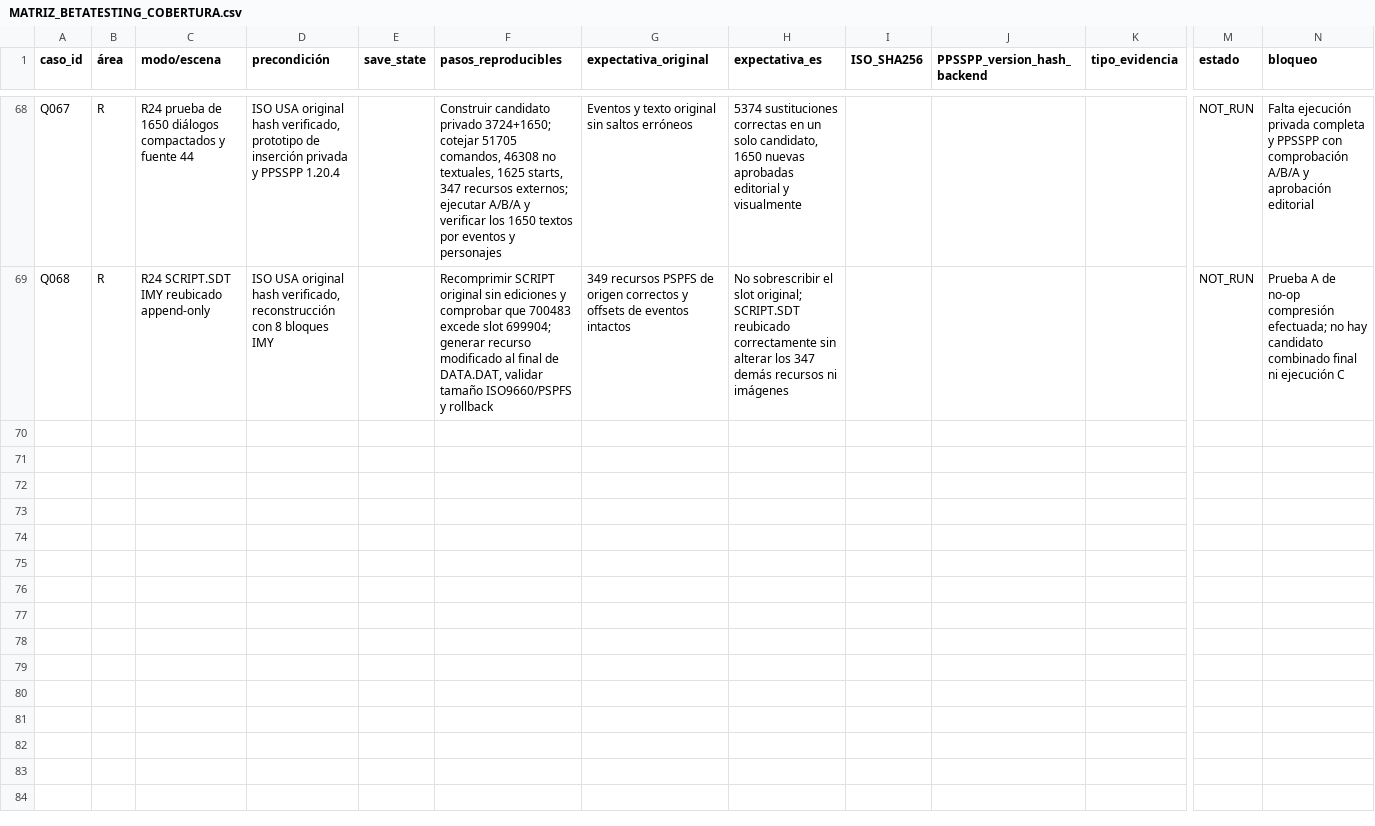
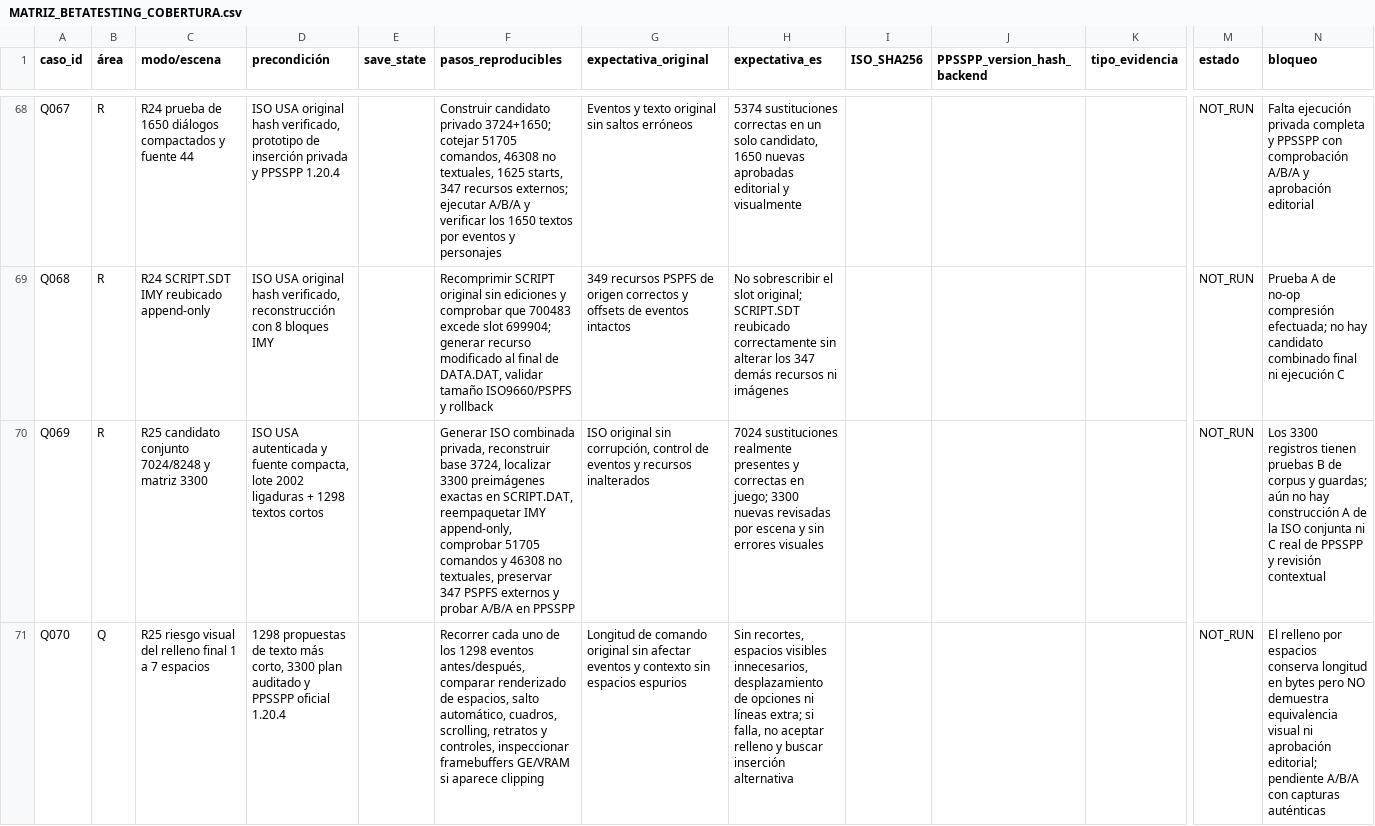
Before and after one commit to ARivas3008/loxalizacion-cladun-psp, a CSV file: qa/MATRIZ_BETATESTING_COBERTURA.csv, drawn as a sheet; only a part is shown, gaps mark what is left out; rows hold the shown columns only; the diff names each change by its address in the sheet, - before the commit and + after, or states it on an @@ line.

Commit message:
R25 QA: Q069 combined 7024 pilot and Q070 1298 visual trailing-space safety gate, NOT_RUN

```diff
--- a/qa/MATRIZ_BETATESTING_COBERTURA.csv
+++ b/qa/MATRIZ_BETATESTING_COBERTURA.csv
+row 70: Q069 | R | R25 candidato conjunto 7024/8248 y matriz 3300 | ISO USA autenticada y fuente compacta, lote 2002 ligaduras + 1298 textos cortos |  | Generar ISO combinada privada, reconstruir base 3724, localizar 3300 preimágenes exactas en SCRIPT.DAT, reempaquetar IMY append-only, comprobar 51705 comandos y 46308 no textuales, preservar 347 PSPFS externos y probar A/B/A en PPSSPP | ISO original sin corrupción, control de eventos y recursos inalterados | 7024 sustituciones realmente presentes y correctas en juego; 3300 nuevas revisadas por escena y sin errores visuales |  |  |  | NOT_RUN | Los 3300 registros tienen pruebas B de corpus y guardas; aún no hay construcción A de la ISO conjunta ni C real de PPSSPP y revisión contextual
+row 71: Q070 | Q | R25 riesgo visual del relleno final 1 a 7 espacios | 1298 propuestas de texto más corto, 3300 plan auditado y PPSSPP oficial 1.20.4 |  | Recorrer cada uno de los 1298 eventos antes/después, comparar renderizado de espacios, salto automático, cuadros, scrolling, retratos y controles, inspeccionar framebuffers GE/VRAM si aparece clipping | Longitud de comando original sin afectar eventos y contexto sin espacios espurios | Sin recortes, espacios visibles innecesarios, desplazamiento de opciones ni líneas extra; si falla, no aceptar relleno y buscar inserción alternativa |  |  |  | NOT_RUN | El relleno por espacios conserva longitud en bytes pero NO demuestra equivalencia visual ni aprobación editorial; pendiente A/B/A con capturas auténticas
```
